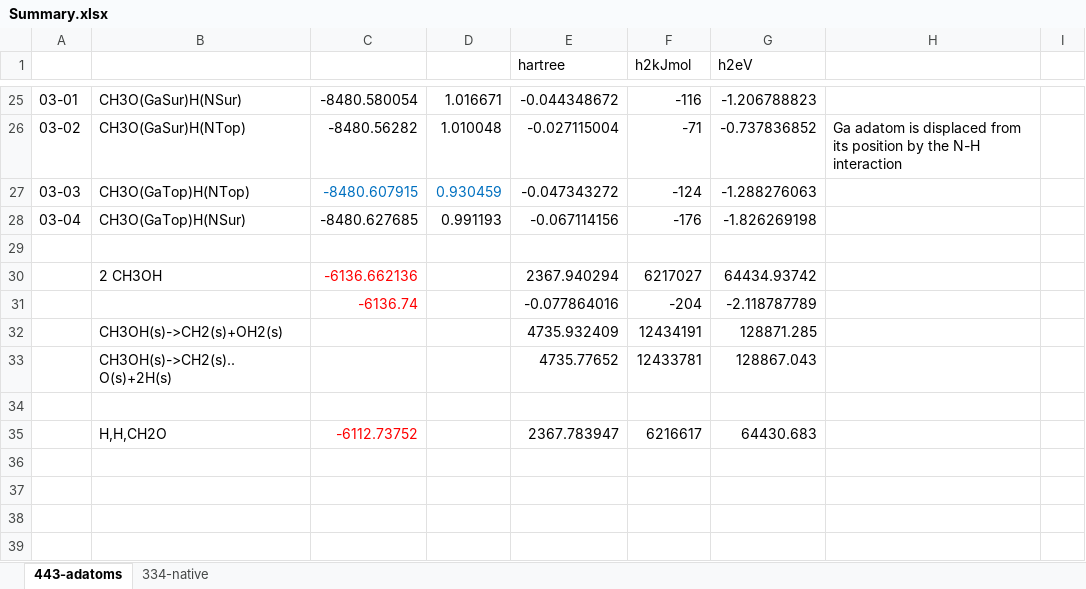
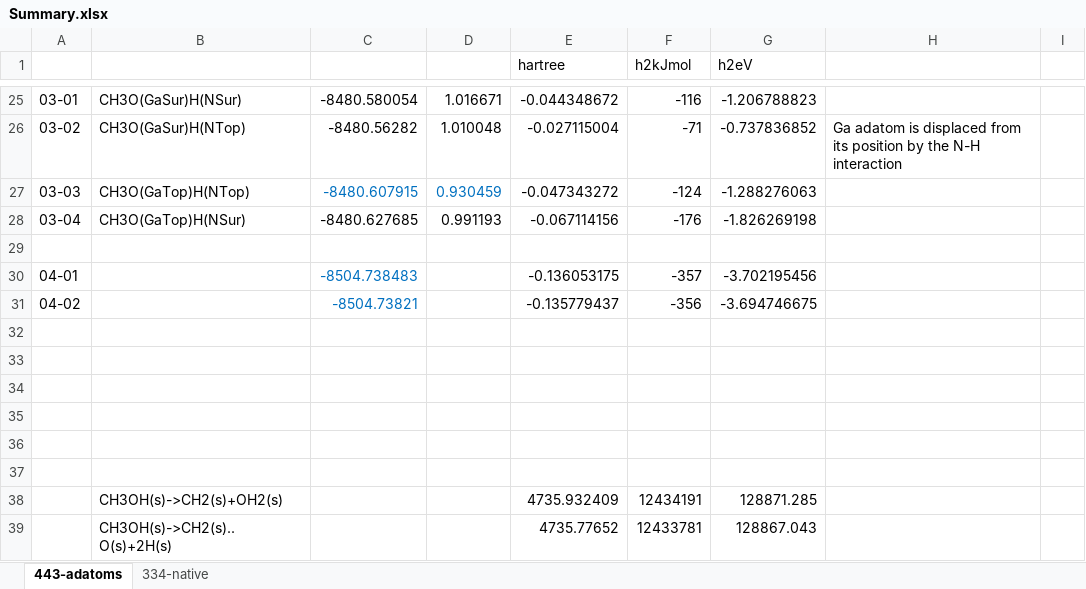
Before and after one commit to rzk1/Carbene, an Excel workbook: Summary.xlsx, sheet 443-adatoms, drawn as a sheet; only a part is shown, gaps mark what is left out; the shorter side is filled out with more unchanged rows; values as stored, in another font and other column widths than the file's, no borders; addresses are those after the commit; the diff names each change by its address in the sheet, - before the commit and + after, or states it on an @@ line.

```diff
--- a/Summary.xlsx (sheet 443-adatoms)
+++ b/Summary.xlsx (sheet 443-adatoms)
+row 30: 04-01 |  | -8504.738483 |  | -0.136053175 | -357 | -3.702195456
+row 31: 04-02 |  | -8504.73821 |  | -0.135779437 | -356 | -3.694746675
-row 32:  | 2 CH3OH | -6136.662136 |  | 2367.940294 | 6217027 | 64434.93742
+row 32: (empty)
-row 33:  |  | -6136.74 |  | -0.077864016 | -204 | -2.118787789
+row 33: (empty)
+row 34: (empty)
+row 35: (empty)
+row 36: (empty)
+row 37: (empty)
```
Also changed, not shown: 3 other files.
